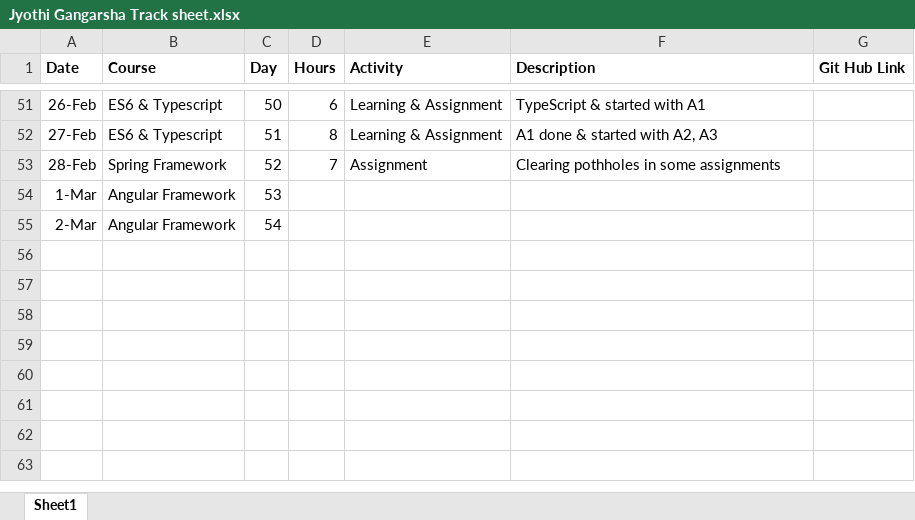
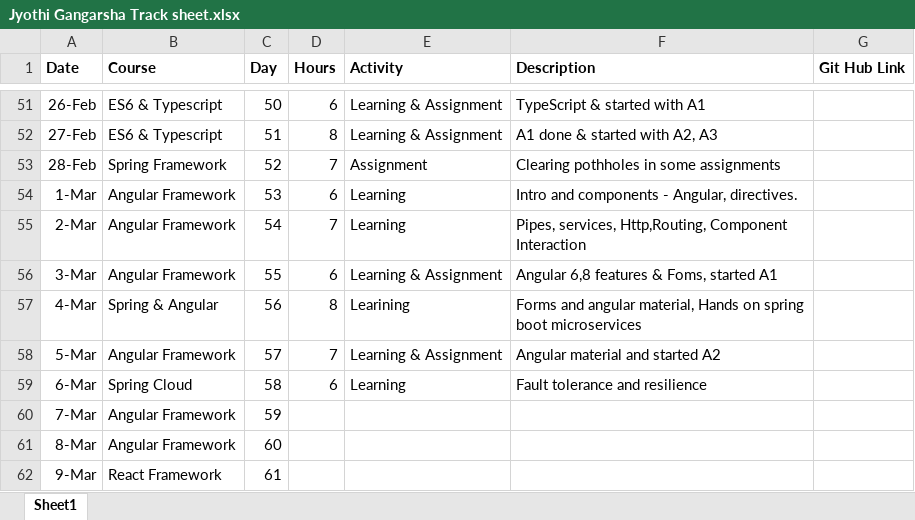
Before and after one commit to KJGangarsha/ADAPT, an Excel workbook: Jyothi Gangarsha Track sheet.xlsx, sheet Sheet1, drawn as a sheet; only a part is shown, gaps mark what is left out; values as stored, in another font and other column widths than the file's, no borders; the diff names each change by its address in the sheet, - before the commit and + after, or states it on an @@ line.

```diff
--- a/Jyothi Gangarsha Track sheet.xlsx (sheet Sheet1)
+++ b/Jyothi Gangarsha Track sheet.xlsx (sheet Sheet1)
-D54 (Hours): (empty)
+D54 (Hours): 6
-E54:E55 (Activity): (empty)
+E54:E55 (Activity): Learning
-F54 (Description): (empty)
+F54 (Description): Intro and components - Angular, directives.
-D55 (Hours): (empty)
+D55 (Hours): 7
-F55 (Description): (empty)
+F55 (Description): Pipes, services, Http,Routing, Component Interaction
+row 56: 3-Mar | Angular Framework | 55 | 6 | Learning & Assignment | Angular 6,8 features & Foms, started A1
+row 57: 4-Mar | Spring & Angular | 56 | 8 | Learining | Forms and angular material, Hands on spring boot microservices
+row 58: 5-Mar | Angular Framework | 57 | 7 | Learning & Assignment | Angular material and started A2
+row 59: 6-Mar | Spring Cloud | 58 | 6 | Learning | Fault tolerance and resilience
+row 60: 7-Mar | Angular Framework | 59
+row 61: 8-Mar | Angular Framework | 60
+row 62: 9-Mar | React Framework | 61
```
Also changed, not shown: 38 other files.
